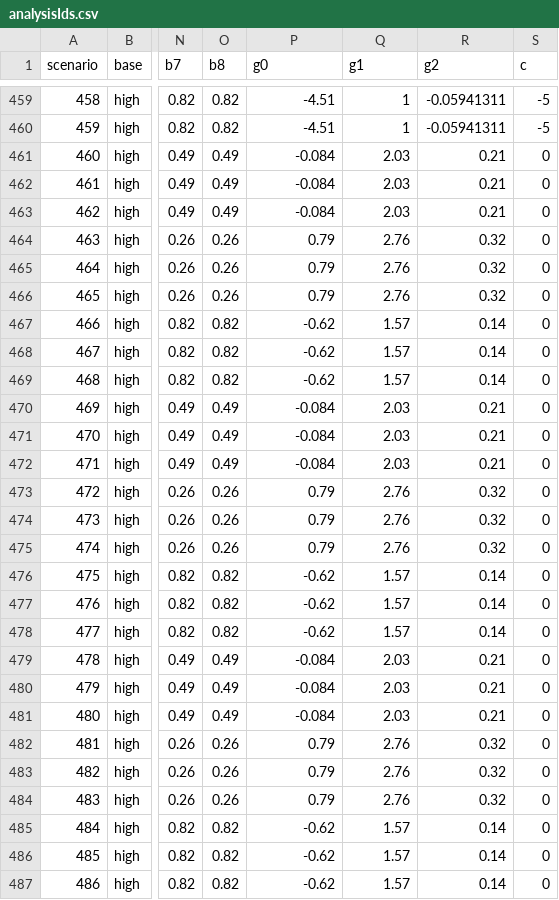
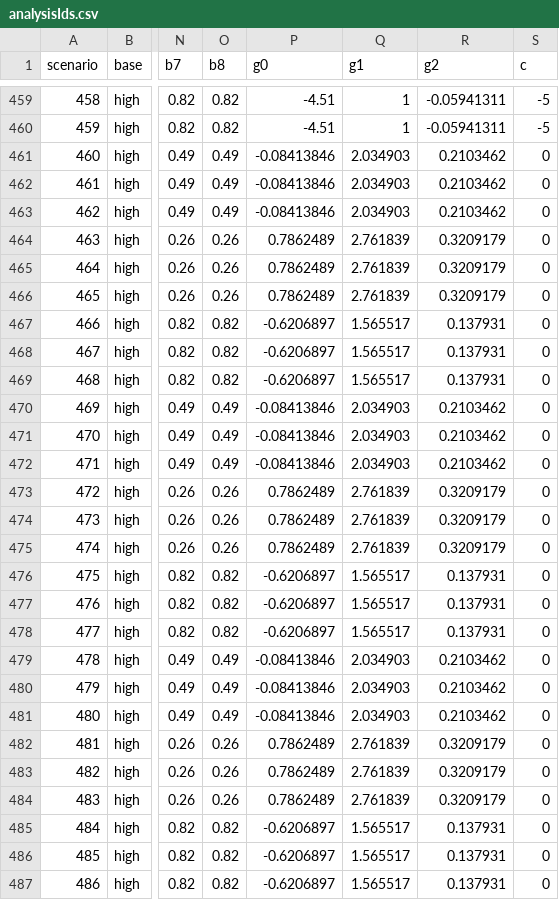
Before and after one commit to rekkasa/arekkas_HteSimulation_BMC_2021, a CSV file: data/processed/analysisIds.csv, drawn as a sheet; only a part is shown, gaps mark what is left out; the diff covers the shown part only; the diff names each change by its address in the sheet, - before the commit and + after, or states it on an @@ line.

```diff
--- a/data/processed/analysisIds.csv
+++ b/data/processed/analysisIds.csv
-P461:P463 (g0): -0.084
+P461:P463 (g0): -0.08413846
-Q461:Q463 (g1): 2.03
+Q461:Q463 (g1): 2.034903
-R461:R463 (g2): 0.21
+R461:R463 (g2): 0.2103462
-P464:P466 (g0): 0.79
+P464:P466 (g0): 0.7862489
-Q464:Q466 (g1): 2.76
+Q464:Q466 (g1): 2.761839
-R464:R466 (g2): 0.32
+R464:R466 (g2): 0.3209179
-P467:P469 (g0): -0.62
+P467:P469 (g0): -0.6206897
-Q467:Q469 (g1): 1.57
+Q467:Q469 (g1): 1.565517
-R467:R469 (g2): 0.14
+R467:R469 (g2): 0.137931
-P470:P472 (g0): -0.084
+P470:P472 (g0): -0.08413846
-Q470:Q472 (g1): 2.03
+Q470:Q472 (g1): 2.034903
-R470:R472 (g2): 0.21
+R470:R472 (g2): 0.2103462
-P473:P475 (g0): 0.79
+P473:P475 (g0): 0.7862489
-Q473:Q475 (g1): 2.76
+Q473:Q475 (g1): 2.761839
-R473:R475 (g2): 0.32
+R473:R475 (g2): 0.3209179
-P476:P478 (g0): -0.62
+P476:P478 (g0): -0.6206897
-Q476:Q478 (g1): 1.57
+Q476:Q478 (g1): 1.565517
-R476:R478 (g2): 0.14
+R476:R478 (g2): 0.137931
-P479:P481 (g0): -0.084
+P479:P481 (g0): -0.08413846
-Q479:Q481 (g1): 2.03
+Q479:Q481 (g1): 2.034903
-R479:R481 (g2): 0.21
+R479:R481 (g2): 0.2103462
-P482:P484 (g0): 0.79
+P482:P484 (g0): 0.7862489
-Q482:Q484 (g1): 2.76
+Q482:Q484 (g1): 2.761839
-R482:R484 (g2): 0.32
+R482:R484 (g2): 0.3209179
-P485:P487 (g0): -0.62
+P485:P487 (g0): -0.6206897
-Q485:Q487 (g1): 1.57
+Q485:Q487 (g1): 1.565517
-R485:R487 (g2): 0.14
+R485:R487 (g2): 0.137931
```
Also changed, not shown: 81 edited cells elsewhere in this file, 1 other file.
